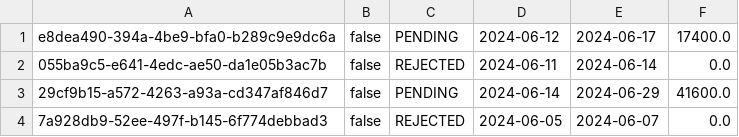
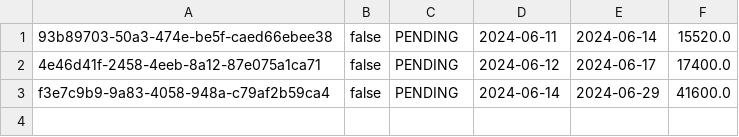
Before and after one commit to MihajloMilojevic/Hotel_OOP1_P, a CSV file: data/reservations.csv, drawn as a sheet.

```diff
--- a/data/reservations.csv
+++ b/data/reservations.csv
@@ -1,4 +1,3 @@
-e8dea490-394a-4be9-bfa0-b289c9e9dc6a;false;PENDING;2024-06-12;2024-06-17;17400.0
-055ba9c5-e641-4edc-ae50-da1e05b3ac7b;false;REJECTED;2024-06-11;2024-06-14;0.0
-29cf9b15-a572-4263-a93a-cd347af846d7;false;PENDING;2024-06-14;2024-06-29;41600.0
-7a928db9-52ee-497f-b145-6f774debbad3;false;REJECTED;2024-06-05;2024-06-07;0.0
+93b89703-50a3-474e-be5f-caed66ebee38;false;PENDING;2024-06-11;2024-06-14;15520.0
+4e46d41f-2458-4eeb-8a12-87e075a1ca71;false;PENDING;2024-06-12;2024-06-17;17400.0
+f3e7c9b9-9a83-4058-948a-c79af2b59ca4;false;PENDING;2024-06-14;2024-06-29;41600.0
```
Also changed, not shown: data/reservations_guests.csv, data/reservations_reservationsAdditions.csv, 25 other files.
